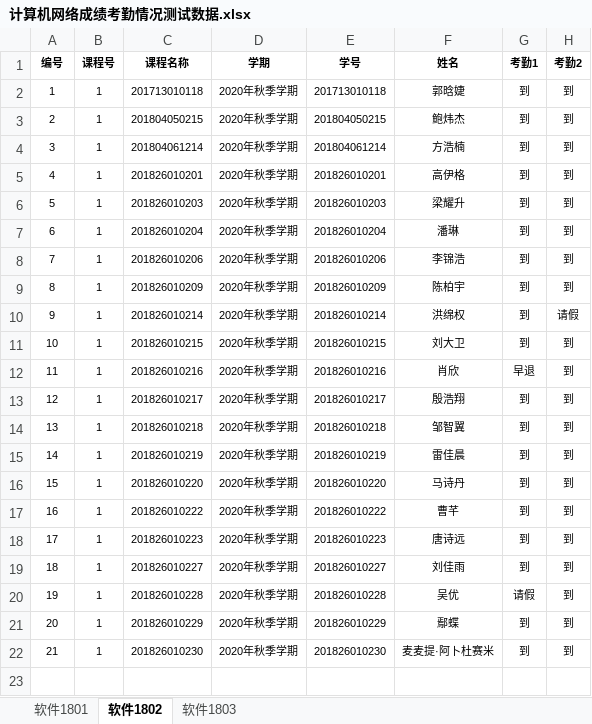
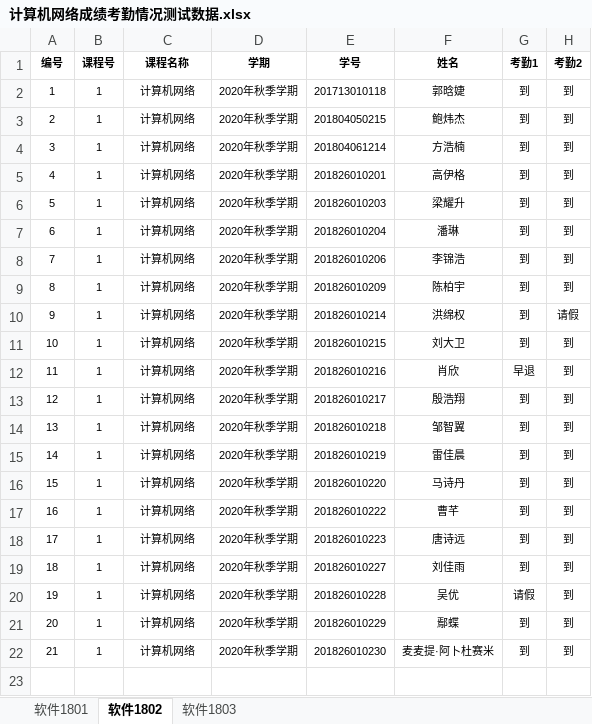
Before and after one commit to mm2097/ai-teaching-evaluation-system, an Excel workbook: backend/测试数据/计算机网络成绩考勤情况测试数据.xlsx, sheet 软件1802, drawn as a sheet; only a part is shown; values as stored, in another font and other column widths than the file's, no borders; the diff names each change by its address in the sheet, - before the commit and + after, or states it on an @@ line.

```diff
--- a/backend/测试数据/计算机网络成绩考勤情况测试数据.xlsx (sheet 软件1802)
+++ b/backend/测试数据/计算机网络成绩考勤情况测试数据.xlsx (sheet 软件1802)
-C2 (课程名称): 201713010118
+C2 (课程名称): 计算机网络
-C3 (课程名称): 201804050215
+C3 (课程名称): 计算机网络
-C4 (课程名称): 201804061214
+C4 (课程名称): 计算机网络
-C5 (课程名称): 201826010201
+C5 (课程名称): 计算机网络
-C6 (课程名称): 201826010203
+C6 (课程名称): 计算机网络
-C7 (课程名称): 201826010204
+C7 (课程名称): 计算机网络
-C8 (课程名称): 201826010206
+C8 (课程名称): 计算机网络
-C9 (课程名称): 201826010209
+C9 (课程名称): 计算机网络
-C10 (课程名称): 201826010214
+C10 (课程名称): 计算机网络
-C11 (课程名称): 201826010215
+C11 (课程名称): 计算机网络
-C12 (课程名称): 201826010216
+C12 (课程名称): 计算机网络
-C13 (课程名称): 201826010217
+C13 (课程名称): 计算机网络
-C14 (课程名称): 201826010218
+C14 (课程名称): 计算机网络
-C15 (课程名称): 201826010219
+C15 (课程名称): 计算机网络
-C16 (课程名称): 201826010220
+C16 (课程名称): 计算机网络
-C17 (课程名称): 201826010222
+C17 (课程名称): 计算机网络
-C18 (课程名称): 201826010223
+C18 (课程名称): 计算机网络
-C19 (课程名称): 201826010227
+C19 (课程名称): 计算机网络
-C20 (课程名称): 201826010228
+C20 (课程名称): 计算机网络
-C21 (课程名称): 201826010229
+C21 (课程名称): 计算机网络
-C22 (课程名称): 201826010230
+C22 (课程名称): 计算机网络
```
Also changed, not shown: sheet 软件1803, 12 other files.
